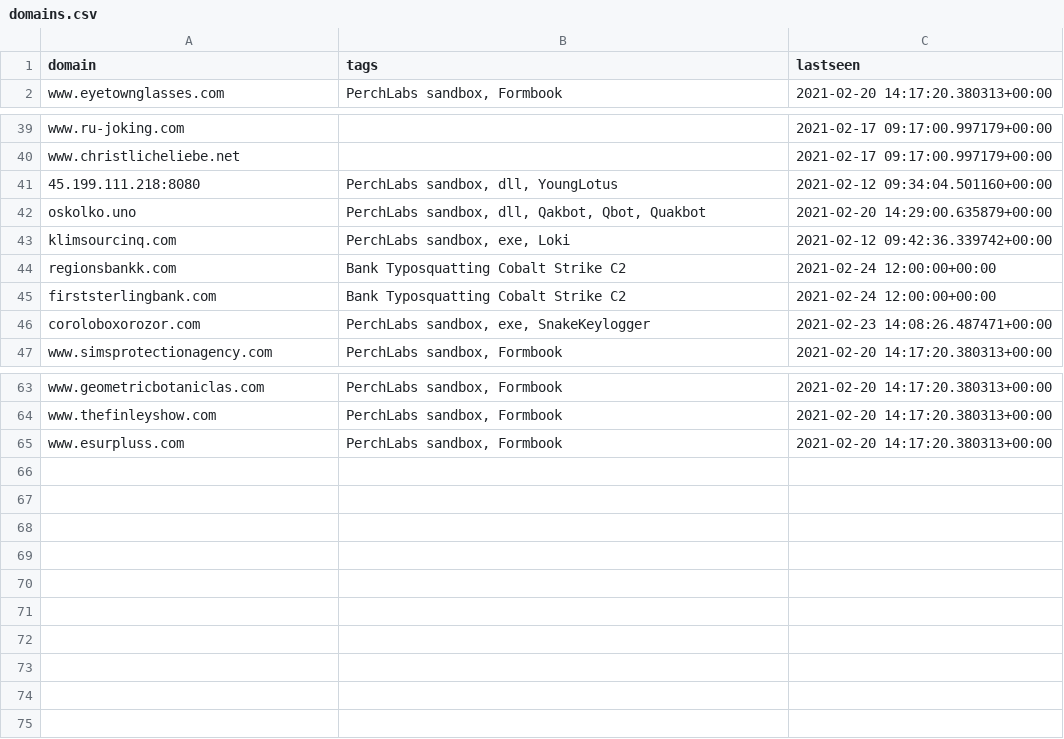
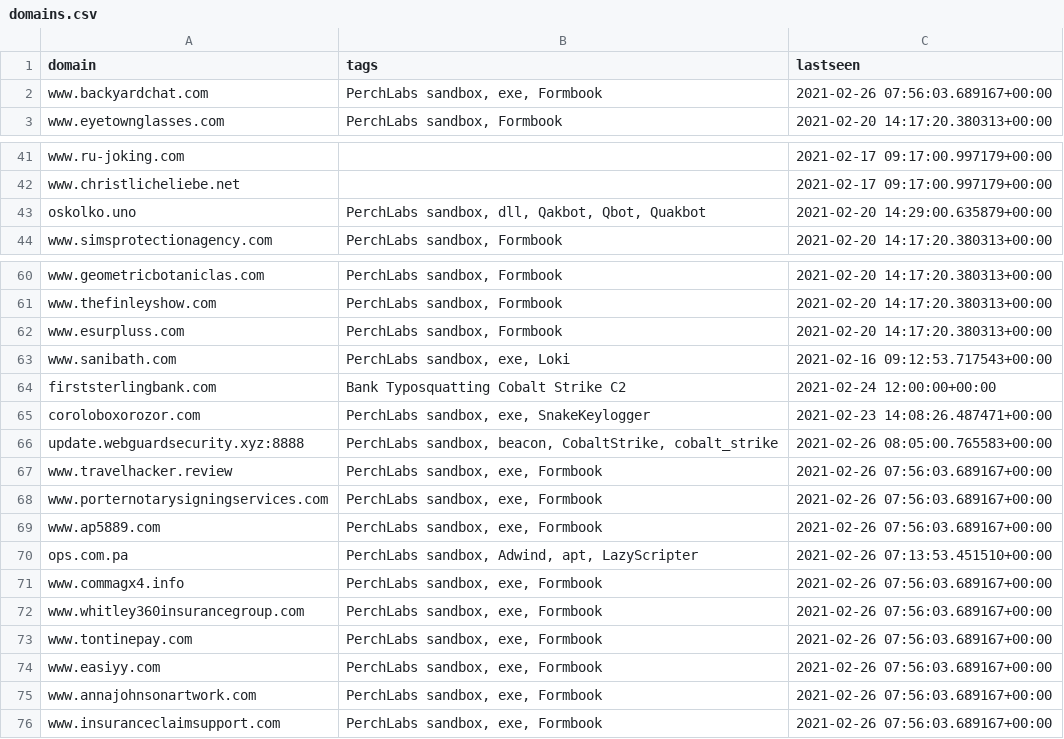
Before and after one commit to PerchSecurity/PerchLabs, a CSV file: domains.csv, drawn as a sheet; only a part is shown, gaps mark what is left out; the diff covers the shown part only.

```diff
--- a/domains.csv
+++ b/domains.csv
@@ -1,2 +1,3 @@
 "domain","tags","lastseen"
+"www.backyardchat.com","PerchLabs sandbox, exe, Formbook","2021-02-26 07:56:03.689167+00:00"
 "www.eyetownglasses.com","PerchLabs sandbox, Formbook","2021-02-20 14:17:20.380313+00:00"
@@ -40,8 +42,3 @@
 "www.christlicheliebe.net","","2021-02-17 09:17:00.997179+00:00"
-"45.199.111.218:8080","PerchLabs sandbox, dll, YoungLotus","2021-02-12 09:34:04.501160+00:00"
 "oskolko.uno","PerchLabs sandbox, dll, Qakbot, Qbot, Quakbot","2021-02-20 14:29:00.635879+00:00"
-"klimsourcinq.com","PerchLabs sandbox, exe, Loki","2021-02-12 09:42:36.339742+00:00"
-"regionsbankk.com","Bank Typosquatting Cobalt Strike C2","2021-02-24 12:00:00+00:00"
-"firststerlingbank.com","Bank Typosquatting Cobalt Strike C2","2021-02-24 12:00:00+00:00"
-"coroloboxorozor.com","PerchLabs sandbox, exe, SnakeKeylogger","2021-02-23 14:08:26.487471+00:00"
 "www.simsprotectionagency.com","PerchLabs sandbox, Formbook","2021-02-20 14:17:20.380313+00:00"
@@ -65 +62,15 @@
 "www.esurpluss.com","PerchLabs sandbox, Formbook","2021-02-20 14:17:20.380313+00:00"
+"www.sanibath.com","PerchLabs sandbox, exe, Loki","2021-02-16 09:12:53.717543+00:00"
+"firststerlingbank.com","Bank Typosquatting Cobalt Strike C2","2021-02-24 12:00:00+00:00"
+"coroloboxorozor.com","PerchLabs sandbox, exe, SnakeKeylogger","2021-02-23 14:08:26.487471+00:00"
+"update.webguardsecurity.xyz:8888","PerchLabs sandbox, beacon, CobaltStrike, cobalt_strike","2021-02-26 08:05:00.765583+00:00"
+"www.travelhacker.review","PerchLabs sandbox, exe, Formbook","2021-02-26 07:56:03.689167+00:00"
+"www.porternotarysigningservices.com","PerchLabs sandbox, exe, Formbook","2021-02-26 07:56:03.689167+00:00"
+"www.ap5889.com","PerchLabs sandbox, exe, Formbook","2021-02-26 07:56:03.689167+00:00"
+"ops.com.pa","PerchLabs sandbox, Adwind, apt, LazyScripter","2021-02-26 07:13:53.451510+00:00"
+"www.commagx4.info","PerchLabs sandbox, exe, Formbook","2021-02-26 07:56:03.689167+00:00"
+"www.whitley360insurancegroup.com","PerchLabs sandbox, exe, Formbook","2021-02-26 07:56:03.689167+00:00"
+"www.tontinepay.com","PerchLabs sandbox, exe, Formbook","2021-02-26 07:56:03.689167+00:00"
+"www.easiyy.com","PerchLabs sandbox, exe, Formbook","2021-02-26 07:56:03.689167+00:00"
+"www.annajohnsonartwork.com","PerchLabs sandbox, exe, Formbook","2021-02-26 07:56:03.689167+00:00"
+"www.insuranceclaimsupport.com","PerchLabs sandbox, exe, Formbook","2021-02-26 07:56:03.689167+00:00"
```
Also changed, not shown: 2 added rows, 1 removed row and 3 moved rows elsewhere in this file, ips.csv, 1 other file.
